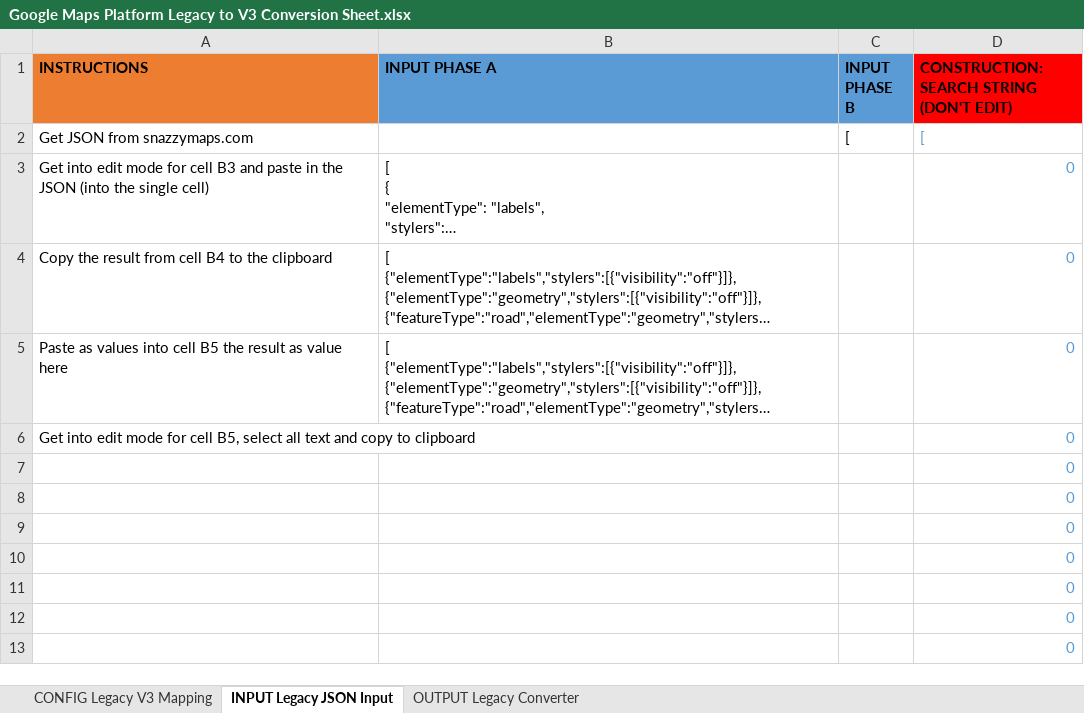
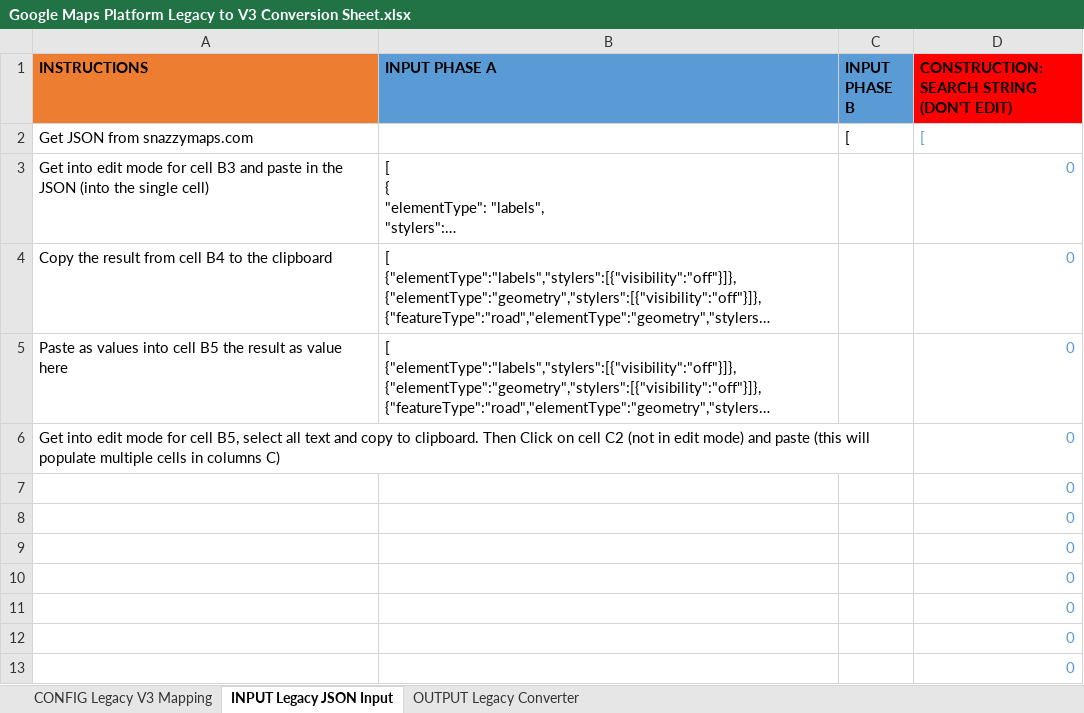
Before and after one commit to alex-wilson-gwf/gmapsjson, an Excel workbook: Google Maps Platform Legacy to V3 Conversion Sheet.xlsx, sheet INPUT Legacy JSON Input, drawn as a sheet; only a part is shown; long unchanged cells end in …; values as stored, in another font and other column widths than the file's, no borders; charts and pictures not drawn; the diff names each change by its address in the sheet, - before the commit and + after, or states it on an @@ line.

Commit message:
Clarified instructions in Excel sheet
Updated instructions and provided a worked example

```diff
--- a/Google Maps Platform Legacy to V3 Conversion Sheet.xlsx (sheet INPUT Legacy JSON Input)
+++ b/Google Maps Platform Legacy to V3 Conversion Sheet.xlsx (sheet INPUT Legacy JSON Input)
-A6 (INSTRUCTIONS): …copy to clipboard
+A6 (INSTRUCTIONS): …copy to clipboard. Then Click on cell C2 (not in edit mode) and paste (this will populate multiple cells in columns C)
```
Also changed, not shown: charts or pictures, 1 other file.
